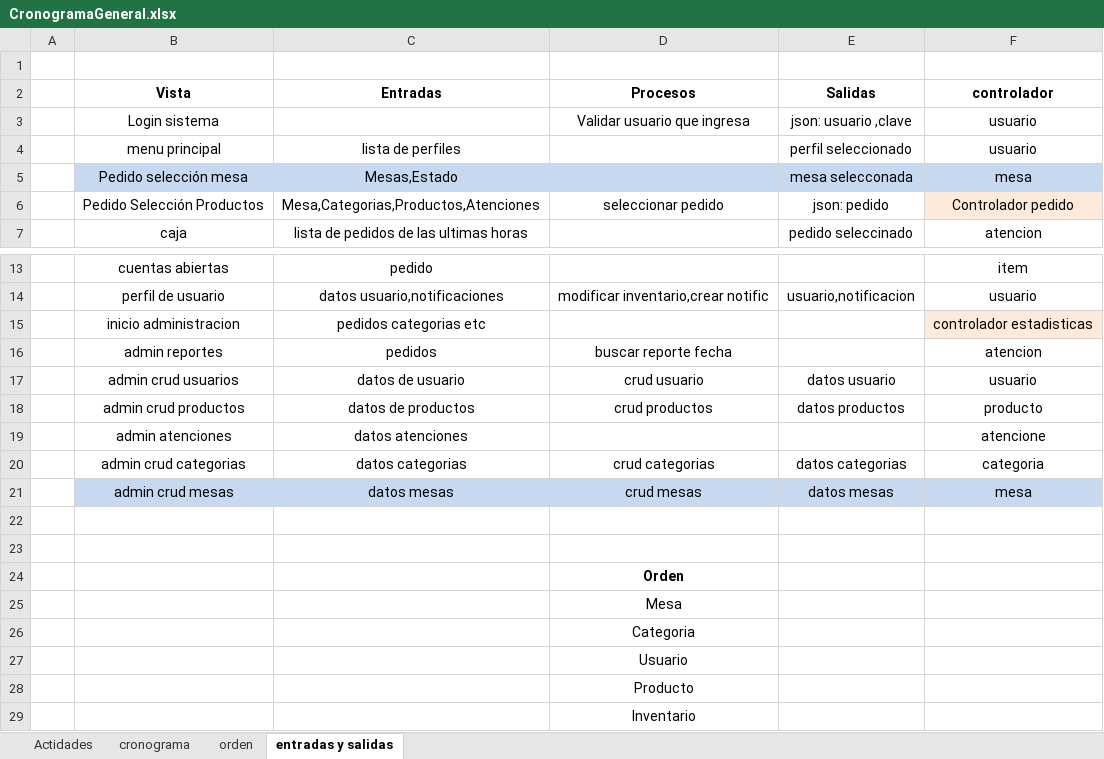
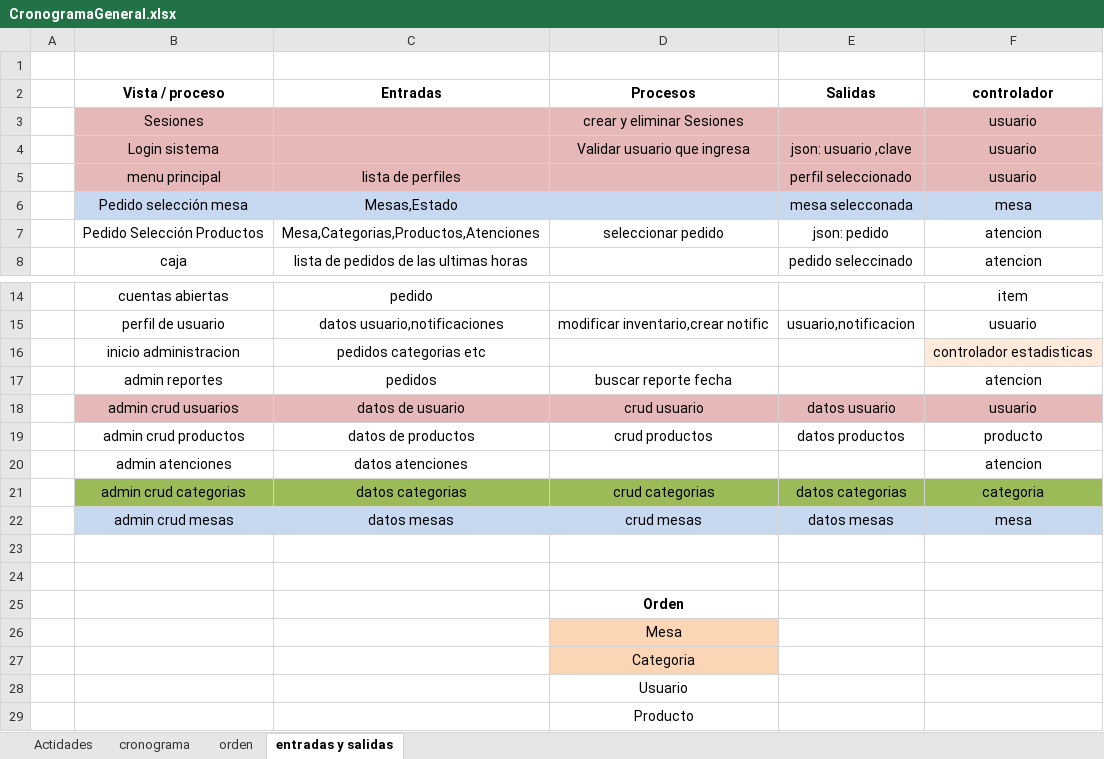
Before and after one commit to david756/-systemv2, an Excel workbook: Modeler/CronogramaGeneral.xlsx, sheet entradas y salidas, drawn as a sheet; only a part is shown, gaps mark what is left out; the shorter side is filled out with more unchanged rows; values as stored, in another font and other column widths than the file's, no borders; addresses are those after the commit; the diff names each change by its address in the sheet, - before the commit and + after, or states it on an @@ line.

Commit message:
controladores de categoria e inicio de usuarios,faltan crud usuarios

```diff
--- a/Modeler/CronogramaGeneral.xlsx (sheet entradas y salidas)
+++ b/Modeler/CronogramaGeneral.xlsx (sheet entradas y salidas)
-B2: Vista
+B2: Vista / proceso
+row 3:  | Sesiones |  | crear y eliminar Sesiones |  | usuario
-B4:F5 fill: none
+B4:F5 fill: #E6B9B8
-F7 (controlador): Controlador pedido
+F7 (controlador): atencion
-F7 fill: #FDEADA
+F7 fill: none
-B18:F18 fill: none
+B18:F18 fill: #E6B9B8
-F20 (controlador): atencione
+F20 (controlador): atencion
-B21:F21 fill: none
+B21:F21 fill: #9BBB59
-D26:D27 fill: none
+D26:D27 fill: #FCD5B5
```
Also changed, not shown: 15 other files.
